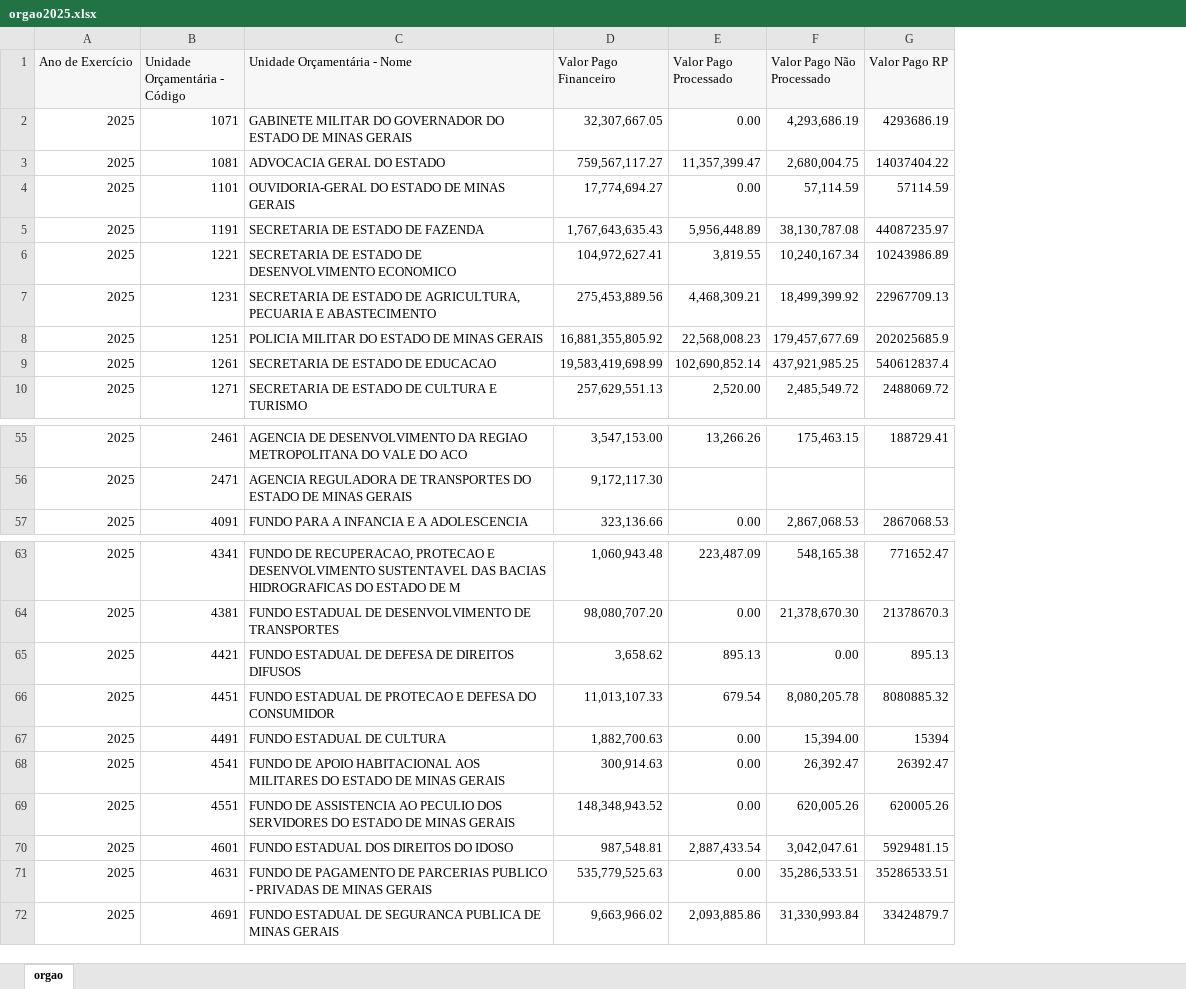
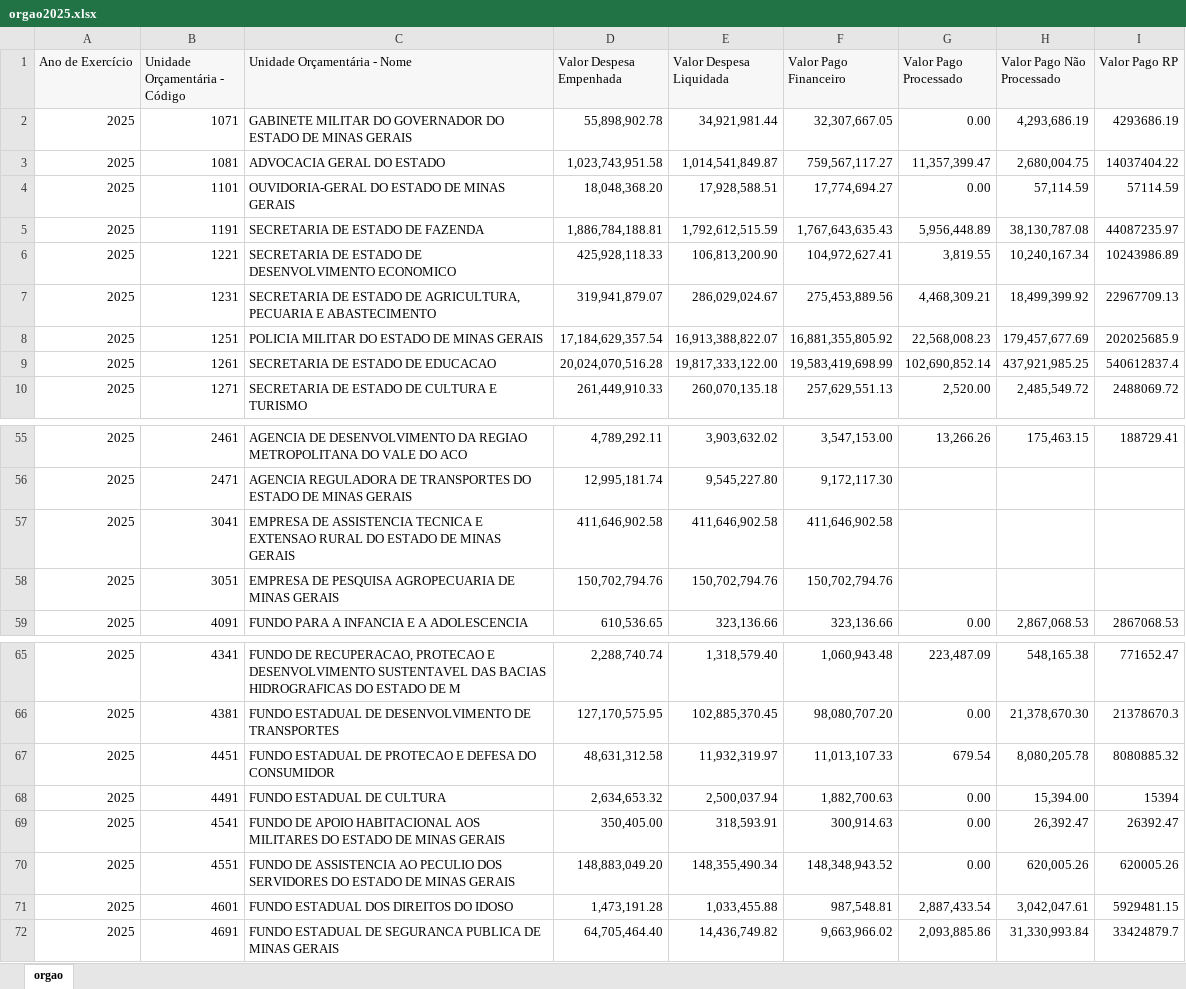
Before and after one commit to transparencia-mg/portal_despesa_empenho, an Excel workbook: upload/orgao2025.xlsx, sheet orgao, drawn as a sheet; only a part is shown, gaps mark what is left out; values as stored, in another font and other column widths than the file's, no borders; removed rows and columns are numbered as before the commit, all else as after; the diff names each change by its address in the sheet, - before the commit and + after, or states it on an @@ line.

```diff
--- a/upload/orgao2025.xlsx (sheet orgao)
+++ b/upload/orgao2025.xlsx (sheet orgao)
+column D (Valor Despesa Empenhada), rows 2-10: 55,898,902.78 | 1,023,743,951.58 | 18,048,368.20 | 1,886,784,188.81 | 425,928,118.33 | 319,941,879.07 | 17,184,629,357.54 | 20,024,070,516.28 | 261,449,910.33; rows 55-56: 4,789,292.11 | 12,995,181.74; row 59: 610,536.65; rows 65-72: 2,288,740.74 | 127,170,575.95 | 48,631,312.58 | 2,634,653.32 | 350,405.00 | 148,883,049.20 | 1,473,191.28 | 64,705,464.40
+column E (Valor Despesa Liquidada), rows 2-10: 34,921,981.44 | 1,014,541,849.87 | 17,928,588.51 | 1,792,612,515.59 | 106,813,200.90 | 286,029,024.67 | 16,913,388,822.07 | 19,817,333,122.00 | 260,070,135.18; rows 55-56: 3,903,632.02 | 9,545,227.80; row 59: 323,136.66; rows 65-72: 1,318,579.40 | 102,885,370.45 | 11,932,319.97 | 2,500,037.94 | 318,593.91 | 148,355,490.34 | 1,033,455.88 | 14,436,749.82
+row 57: 2025 | 3041 | EMPRESA DE ASSISTENCIA TECNICA E EXTENSAO RURAL DO ESTADO DE MINAS GERAIS | 411,646,902.58 | 411,646,902.58 | 411,646,902.58
+row 58: 2025 | 3051 | EMPRESA DE PESQUISA AGROPECUARIA DE MINAS GERAIS | 150,702,794.76 | 150,702,794.76 | 150,702,794.76
-row 65: 2025 | 4421 | FUNDO ESTADUAL DE DEFESA DE DIREITOS DIFUSOS | 3,658.62 | 895.13 | 0.00 | 895.13
-row 71: 2025 | 4631 | FUNDO DE PAGAMENTO DE PARCERIAS PUBLICO - PRIVADAS DE MINAS GERAIS | 535,779,525.63 | 0.00 | 35,286,533.51 | 35286533.51
```
Also changed, not shown: upload/orgao2022.xlsx, upload/orgao2023.xlsx, 14 other files.
